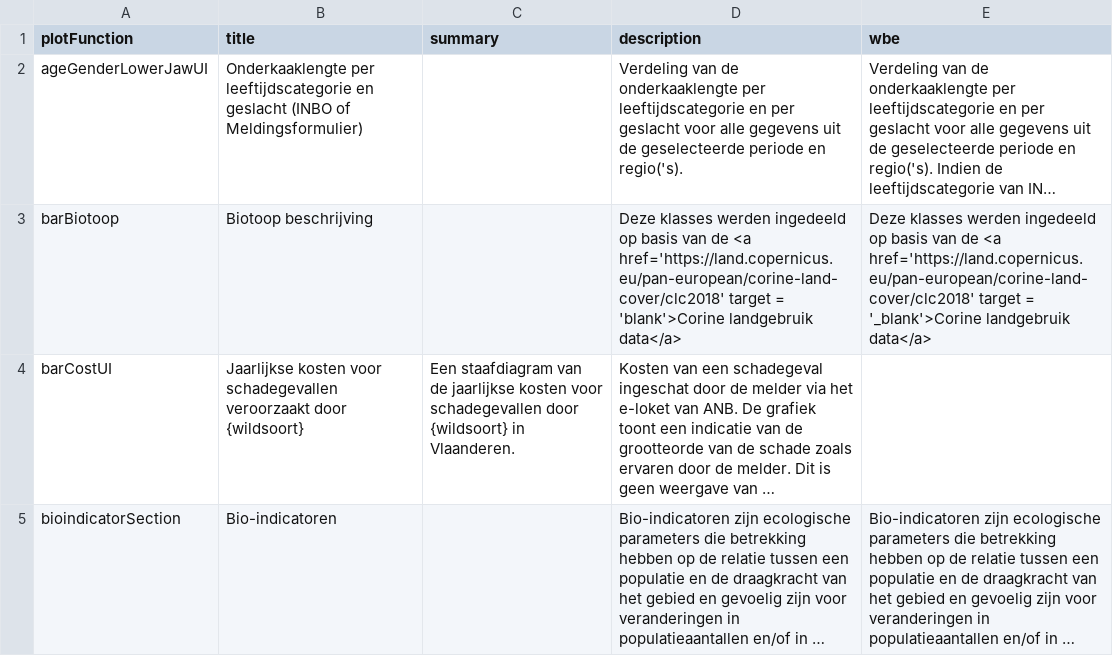
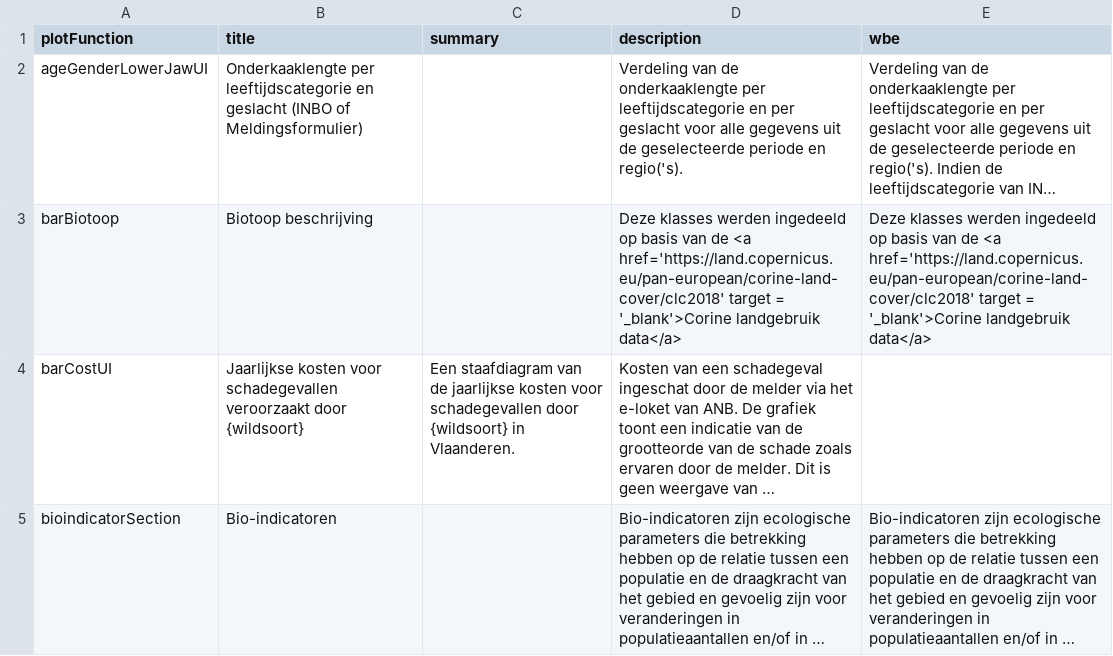
Before and after one commit to inbo/reporting-rshiny-grofwildjacht, a CSV file: reporting-grofwild/inst/extdata/uiText.csv, drawn as a sheet; only a part is shown; long unchanged cells end in …; the diff names each change by its address in the sheet, - before the commit and + after, or states it on an @@ line.

```diff
--- a/reporting-grofwild/inst/extdata/uiText.csv
+++ b/reporting-grofwild/inst/extdata/uiText.csv
-D3 (description): …target = 'blank'>Corine landgebruik data</a>
+D3 (description): …target = '_blank'>Corine landgebruik data</a>
```
